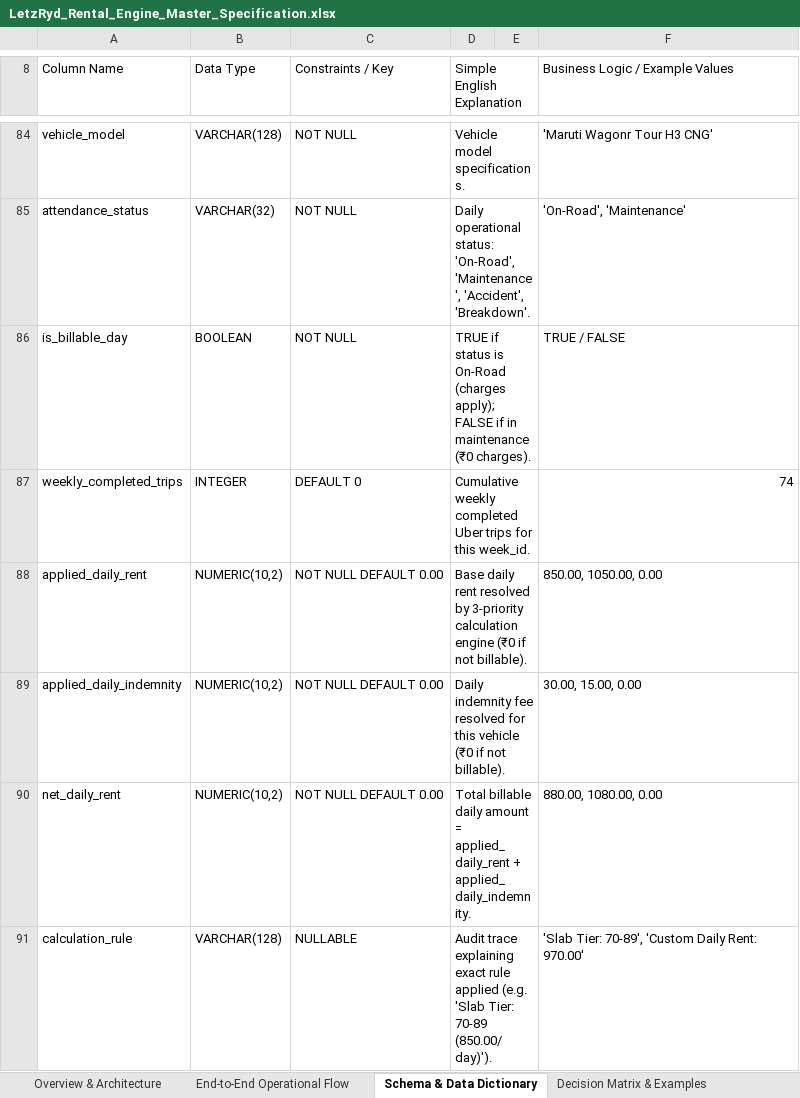
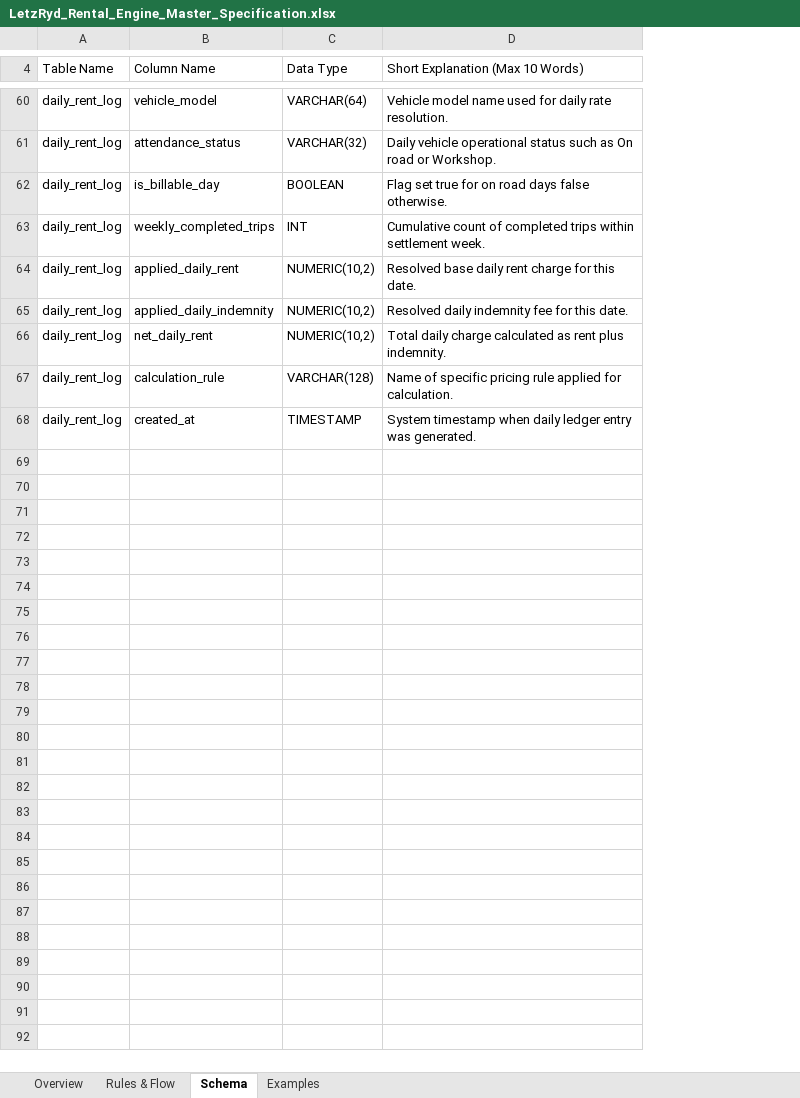
Before and after one commit to aayush-letzryd/backend, an Excel workbook: Rental Final Table/LetzRyd_Rental_Engine_Master_Specification.xlsx, sheet Schema, drawn as a sheet; only a part is shown, gaps mark what is left out; values as stored, in another font and other column widths than the file's, no cell formats; removed rows and columns are numbered as before the commit, all else as after; the diff covers the shown part only; the diff names each change by its address in the sheet, - before the commit and + after, or states it on an @@ line.

Commit message:
docs(rental-spec): simplify excel workbook based on user feedback
- Retain Corporate Navy palette (#1F4E79, #D9E1F2, #F8F9FA, thin borders)
- Remove buzzwords and wordy paragraphs
- 4 concise sheets: Overview, Rules & Flow, Schema (5-10 word descriptions), Examples (6 compact scenarios)

```diff
--- a/Rental Final Table/LetzRyd_Rental_Engine_Master_Specification.xlsx (sheet Schema)
+++ b/Rental Final Table/LetzRyd_Rental_Engine_Master_Specification.xlsx (sheet Schema)
-sheet tab: Overview & Architecture
+sheet tab: Overview
-sheet tab: End-to-End Operational Flow
+sheet tab: Rules & Flow
-sheet tab: Schema & Data Dictionary
+sheet tab: Schema
-sheet tab: Decision Matrix & Examples
+sheet tab: Examples
+column A (Table Name), rows 60-67: all daily_rent_log
-column C (Constraints / Key), rows 84-91: NOT NULL | NOT NULL | NOT NULL | DEFAULT 0 | NOT NULL DEFAULT 0.00 | NOT NULL DEFAULT 0.00 | NOT NULL DEFAULT 0.00 | NULLABLE
-column D (Simple English Explanation), rows 84-91: Vehicle model specifications. | Daily operational status: 'On-Road', 'Maintenance', 'Accident', 'Breakdown'. | TRUE if status is On-Road (charges apply); FALSE if in maintenance (₹0 charges). | Cumulative weekly completed Uber trips for this week_id. | Base daily rent resolved by 3-priority calculation engine (₹0 if not billable). | Daily indemnity fee resolved for this vehicle (₹0 if not billable). | Total billable daily amount = applied_daily_rent + applied_daily_indemnity. | Audit trace explaining exact rule applied (e.g. 'Slab Tier: 70-89 (850.00/day)').
-column E, empty
-column F (Business Logic / Example Values), rows 84-91: 'Maruti Wagonr Tour H3 CNG' | 'On-Road', 'Maintenance' | TRUE / FALSE | 74 | 850.00, 1050.00, 0.00 | 30.00, 15.00, 0.00 | 880.00, 1080.00, 0.00 | 'Slab Tier: 70-89', 'Custom Daily Rent: 970.00'
+column D (Short Explanation (Max 10 Words)), rows 60-67: Vehicle model name used for daily rate resolution. | Daily vehicle operational status such as On road or Workshop. | Flag set true for on road days false otherwise. | Cumulative count of completed trips within settlement week. | Resolved base daily rent charge for this date. | Resolved daily indemnity fee for this date. | Total daily charge calculated as rent plus indemnity. | Name of specific pricing rule applied for calculation.
-C60 (Data Type): VARCHAR(128)
+C60 (Data Type): VARCHAR(64)
-C63 (Data Type): INTEGER
+C63 (Data Type): INT
+row 68: daily_rent_log | created_at | TIMESTAMP | System timestamp when daily ledger entry was generated.
```
Also changed, not shown: 7 added rows, 31 removed rows and 32 edited cells elsewhere in this sheet, sheet Examples, sheet Rules & Flow, sheet Overview, cell formats.
